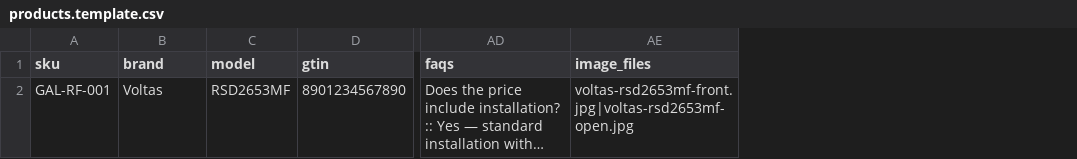
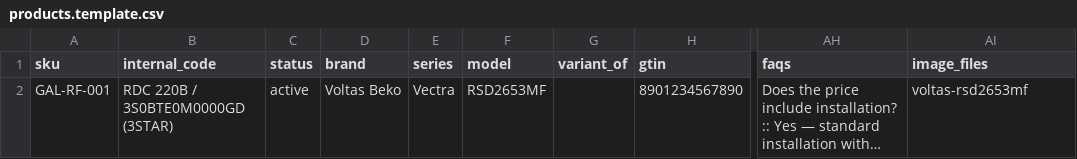
Before and after one commit to galvioenterprises/Galvio, a CSV file: data/products.template.csv, drawn as a sheet; only a part is shown, gaps mark what is left out; long unchanged cells end in …; addresses are those after the commit; the diff names each change by its address in the sheet, - before the commit and + after, or states it on an @@ line.

```diff
--- a/data/products.template.csv
+++ b/data/products.template.csv
+column B (internal_code), row 2: RDC 220B / 3S0BTE0M0000GD (3STAR)
+column C (status), row 2: active
+column E (series), row 2: Vectra
+column G (variant_of), empty
-D2 (brand): Voltas
+D2 (brand): Voltas Beko
-AI2 (image_files): voltas-rsd2653mf-front.jpg|voltas-rsd2653mf-open.jpg
+AI2 (image_files): voltas-rsd2653mf
```
Also changed, not shown: data/products.sample.csv, 28 other files.
